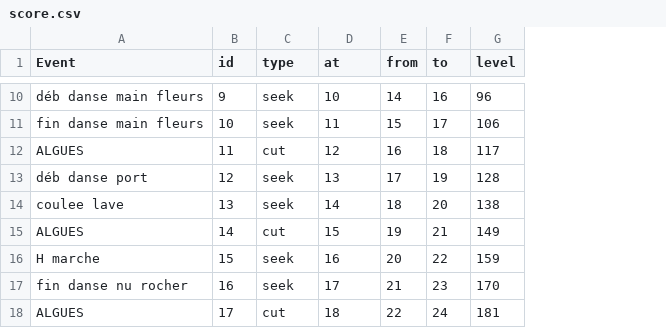
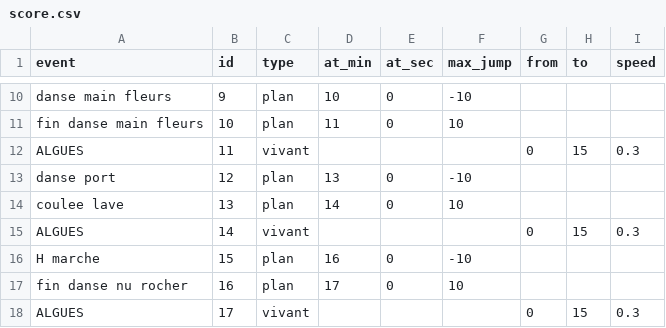
Before and after one commit to dcfvg/temporium, a CSV file: apps/interface/public/score.csv, drawn as a sheet; only a part is shown, gaps mark what is left out; removed rows and columns are numbered as before the commit, all else as after; the diff covers the shown part only; the diff names each change by its address in the sheet, - before the commit and + after, or states it on an @@ line.

```diff
--- a/apps/interface/public/score.csv
+++ b/apps/interface/public/score.csv
+column E (at_sec), rows 10-17: 0 | 0 |  | 0 | 0 |  | 0 | 0
+column F (max_jump), rows 10-17: -10 | 10 |  | -10 | 10 |  | -10 | 10
-column G (level), rows 10-18: 96 | 106 | 117 | 128 | 138 | 149 | 159 | 170 | 181
+column I (speed), rows 12-18: 0.3 |  |  | 0.3 |  |  | 0.3
-A1: Event
+A1: event
-D1: at
+D1: at_min
-A10 (event): déb danse main fleurs
+A10 (event): danse main fleurs
-C10:C11 (type): seek
+C10:C11 (type): plan
-G10 (from): 14
+G10 (from): (empty)
-H10 (to): 16
+H10 (to): (empty)
-G11 (from): 15
+G11 (from): (empty)
-H11 (to): 17
+H11 (to): (empty)
-C12 (type): cut
+C12 (type): vivant
-D12 (at_min): 12
+D12 (at_min): (empty)
-G12 (from): 16
+G12 (from): 0
-H12 (to): 18
+H12 (to): 15
-A13 (event): déb danse port
+A13 (event): danse port
-C13:C14 (type): seek
+C13:C14 (type): plan
-G13 (from): 17
+G13 (from): (empty)
-H13 (to): 19
+H13 (to): (empty)
-G14 (from): 18
+G14 (from): (empty)
-H14 (to): 20
+H14 (to): (empty)
-C15 (type): cut
+C15 (type): vivant
-D15 (at_min): 15
+D15 (at_min): (empty)
-G15 (from): 19
+G15 (from): 0
-H15 (to): 21
+H15 (to): 15
-C16:C17 (type): seek
+C16:C17 (type): plan
-G16 (from): 20
+G16 (from): (empty)
-H16 (to): 22
+H16 (to): (empty)
-G17 (from): 21
+G17 (from): (empty)
-H17 (to): 23
+H17 (to): (empty)
-C18 (type): cut
+C18 (type): vivant
-D18 (at_min): 18
+D18 (at_min): (empty)
-G18 (from): 22
+G18 (from): 0
-H18 (to): 24
+H18 (to): 15
```
Also changed, not shown: 52 edited cells elsewhere in this file.
